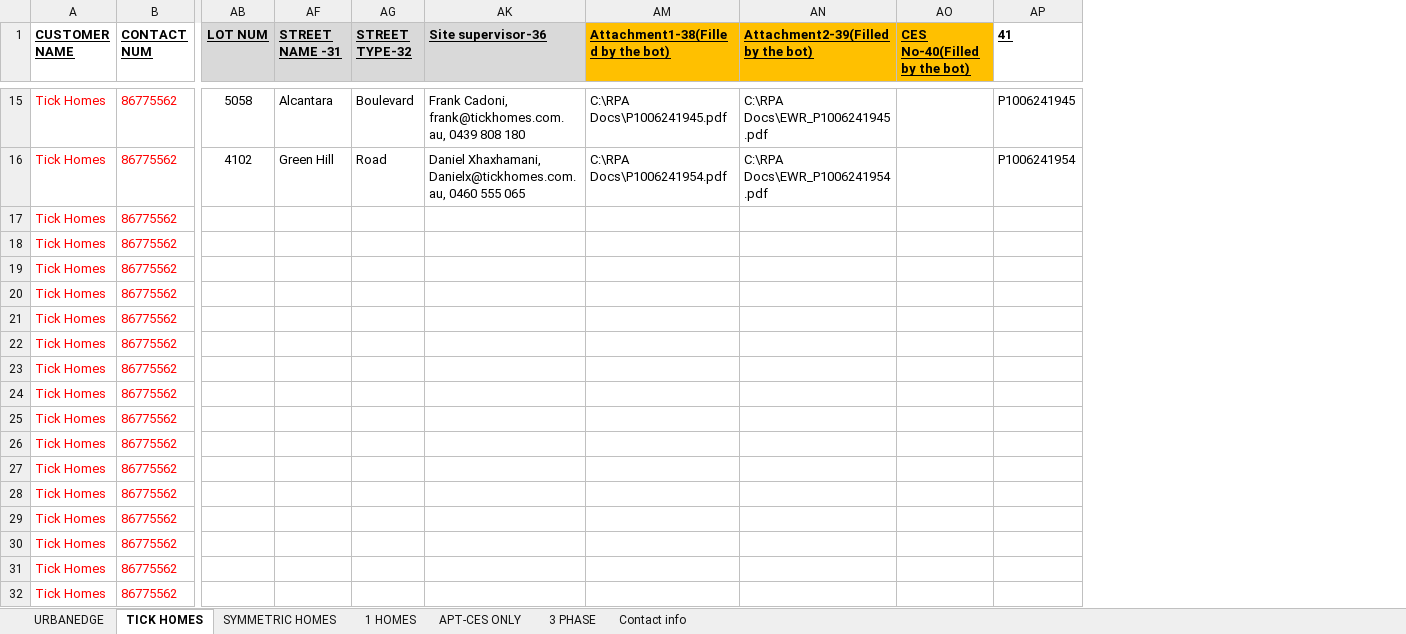
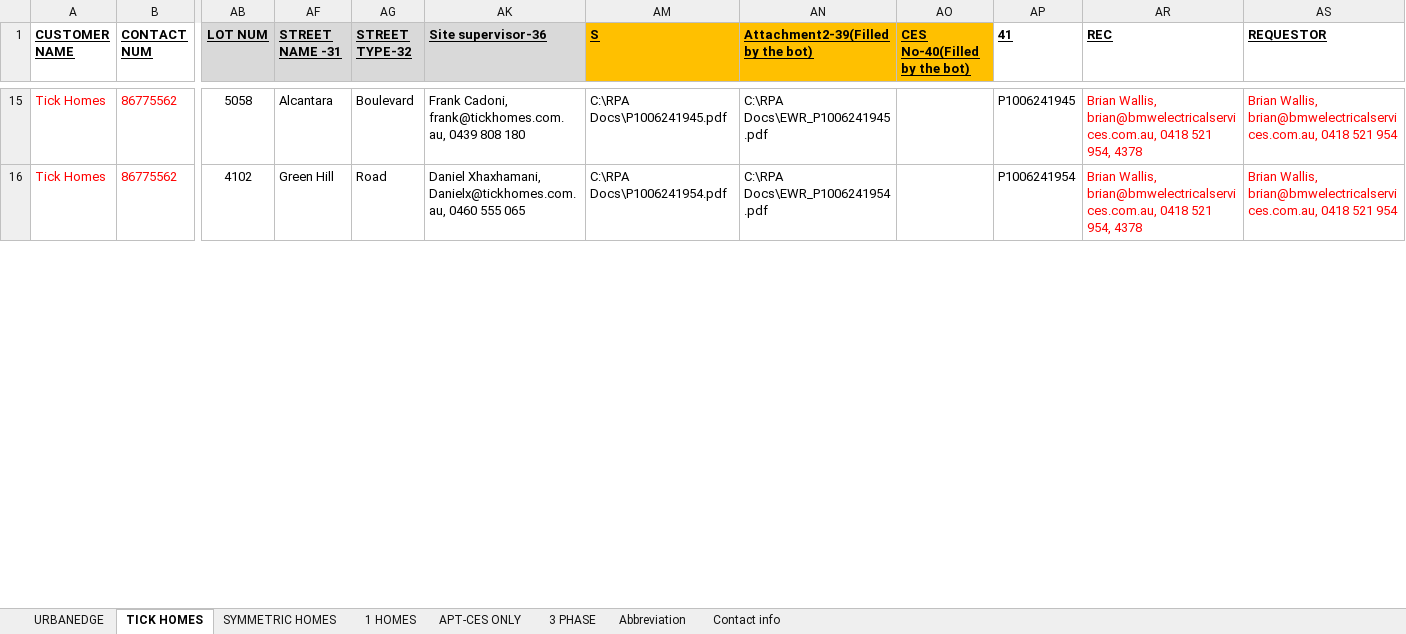
Before and after one commit to vijayvani0690/RPA_BMW, an Excel workbook: RPA_BMW/CES_workbook_V1.xlsx, sheet TICK HOMES, drawn as a sheet; only a part is shown, gaps mark what is left out; values as stored, in another font and other column widths than the file's, no borders; conditional formats not drawn; removed rows and columns are numbered as before the commit, all else as after; rows hold the shown columns only; the diff covers the shown part only; the diff names each change by its address in the sheet, - before the commit and + after, or states it on an @@ line.

```diff
--- a/RPA_BMW/CES_workbook_V1.xlsx (sheet TICK HOMES)
+++ b/RPA_BMW/CES_workbook_V1.xlsx (sheet TICK HOMES)
@@ sheet tab unhidden: Abbreviation @@
+column AR (REC), rows 15-16: Brian Wallis, brian@bmwelectricalservices.com.au, 0418 521 954, 4378 | Brian Wallis, brian@bmwelectricalservices.com.au, 0418 521 954, 4378
+column AS (REQUESTOR), rows 15-16: Brian Wallis, brian@bmwelectricalservices.com.au, 0418 521 954 | Brian Wallis, brian@bmwelectricalservices.com.au, 0418 521 954
-AM1: Attachment1-38(Filled by the bot)
+AM1: S
-row 17: Tick Homes | 86775562
-row 18: Tick Homes | 86775562
-row 19: Tick Homes | 86775562
-row 20: Tick Homes | 86775562
-row 21: Tick Homes | 86775562
-row 22: Tick Homes | 86775562
-row 23: Tick Homes | 86775562
-row 24: Tick Homes | 86775562
-row 25: Tick Homes | 86775562
-row 26: Tick Homes | 86775562
-row 27: Tick Homes | 86775562
-row 28: Tick Homes | 86775562
-row 29: Tick Homes | 86775562
-row 30: Tick Homes | 86775562
-row 31: Tick Homes | 86775562
-row 32: Tick Homes | 86775562
```
Also changed, not shown: 23 added rows and 7 removed rows elsewhere in this sheet, sheet URBANEDGE, sheet APT-CES ONLY, sheet SYMMETRIC HOMES, sheet 3 PHASE, sheet Contact info, sheet 1 HOMES, formulas that keep their value, hidden cells, RPA_BMW/config.xlsx, 14 other files.
